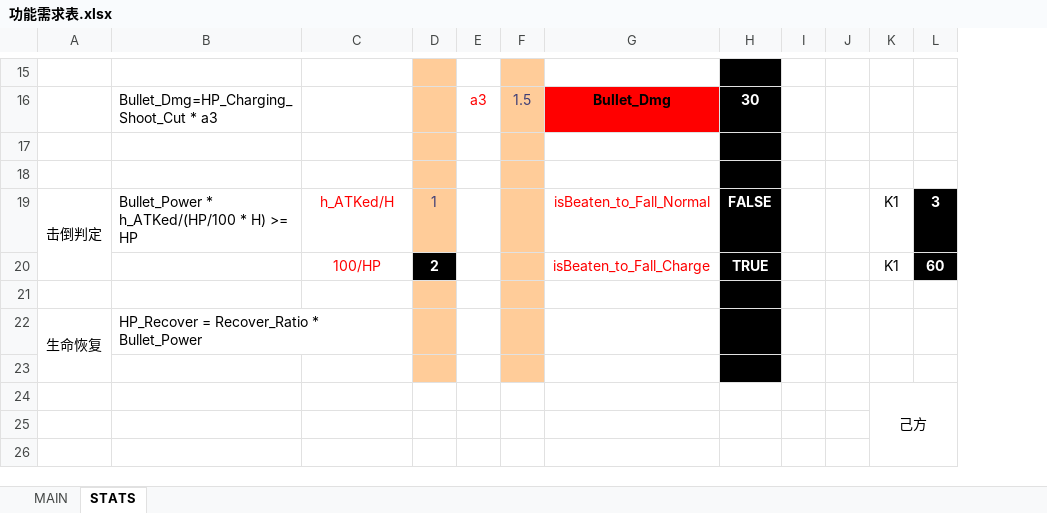
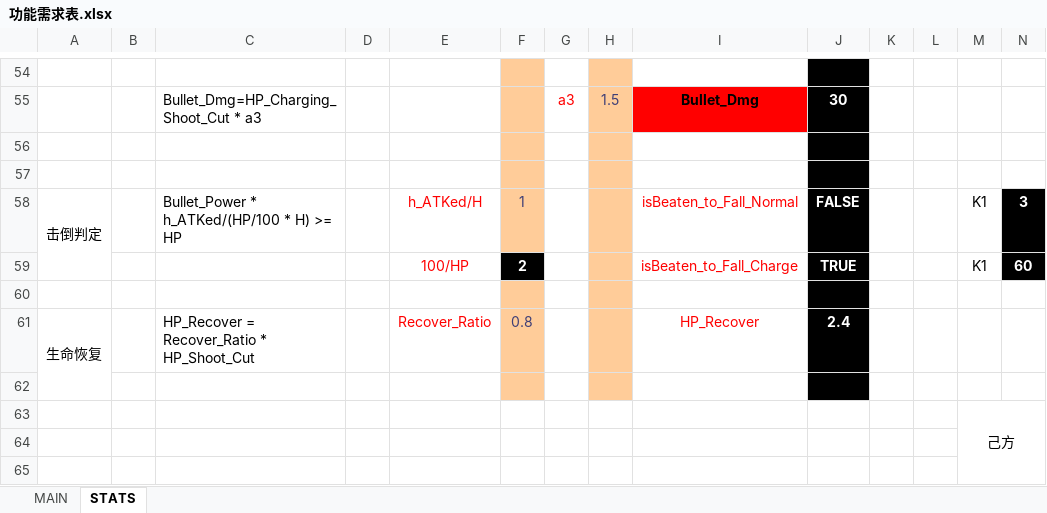
Before and after one commit to ZxpXuan/Perfect-world-game-jam-2018, an Excel workbook: 1document/功能需求表.xlsx, sheet STATS, drawn as a sheet; only a part is shown, gaps mark what is left out; values as stored, in another font and other column widths than the file's, no borders; removed rows and columns are numbered as before the commit, all else as after; rows hold the shown columns only; the diff covers the shown part only; the diff names each change by its address in the sheet, - before the commit and + after, or states it on an @@ line.

```diff
--- a/1document/功能需求表.xlsx (sheet STATS)
+++ b/1document/功能需求表.xlsx (sheet STATS)
+column B, empty
+column D, empty
-row 22: 生命恢复 | HP_Recover = Recover_Ratio * Bullet_Power
+row 61: 生命恢复 |  | HP_Recover = Recover_Ratio * HP_Shoot_Cut |  | Recover_Ratio | 0.8 |  |  | HP_Recover | 2.4
```
Also changed, not shown: 39 added rows, 3 edited cells, cell formats and merged cells elsewhere in this sheet, sheet MAIN, formulas that keep their value, hidden cells, charts or pictures.
